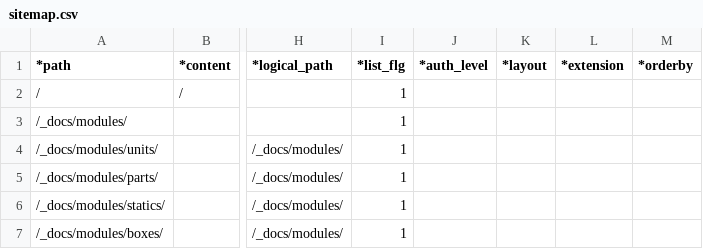
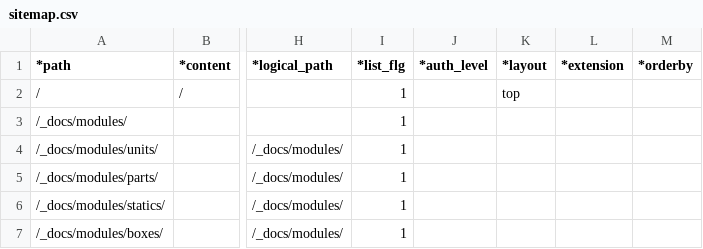
Before and after one commit to tomk79/FESS, a CSV file: htdocs/_PX/sitemaps/sitemap.csv, drawn as a sheet; only a part is shown, gaps mark what is left out; the diff names each change by its address in the sheet, - before the commit and + after, or states it on an @@ line.

```diff
--- a/htdocs/_PX/sitemaps/sitemap.csv
+++ b/htdocs/_PX/sitemaps/sitemap.csv
-K2 (*layout): (empty)
+K2 (*layout): top
```
Also changed, not shown: 5 other files.
